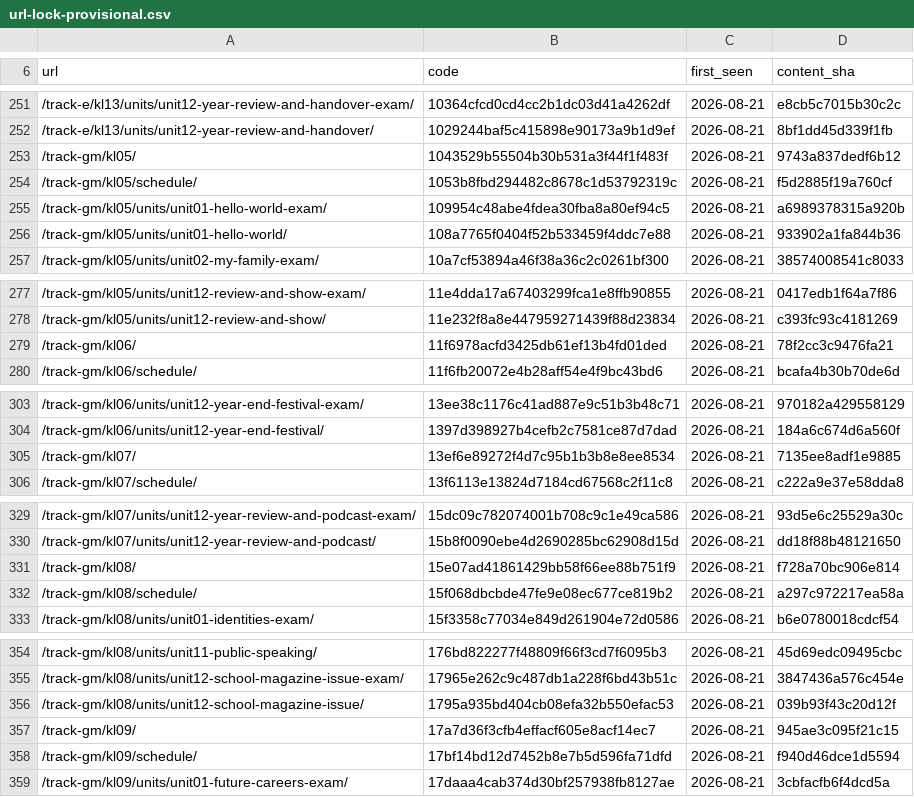
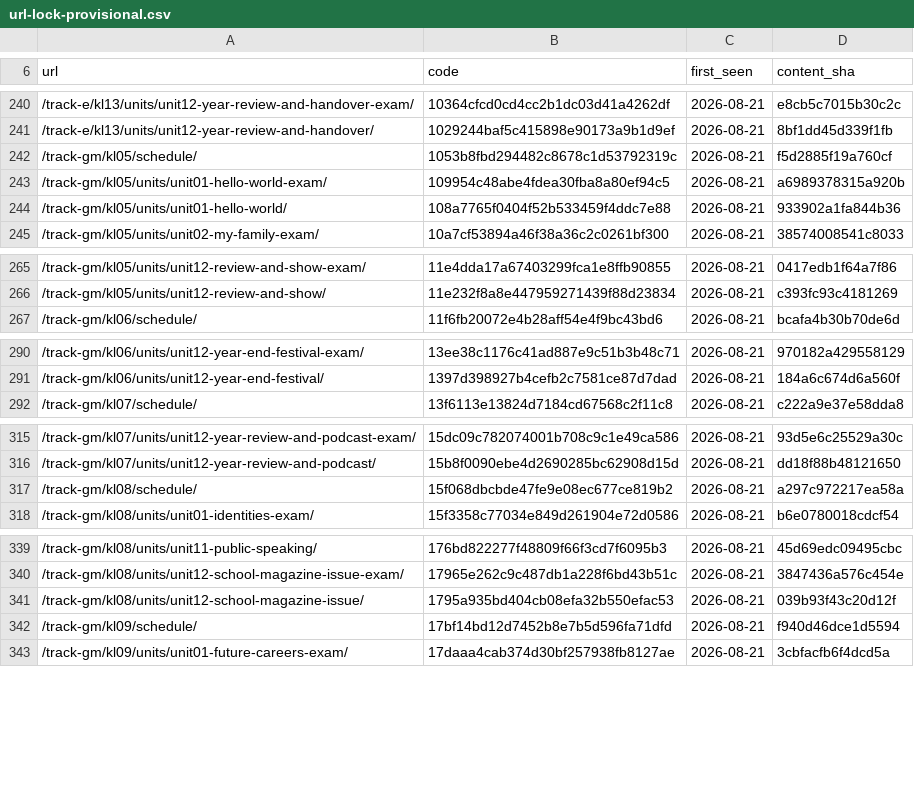
Before and after one commit to boulingua/efl, a CSV file: vgwort/url-lock-provisional.csv, drawn as a sheet; only a part is shown, gaps mark what is left out; the diff covers the shown part only.

```diff
--- a/vgwort/url-lock-provisional.csv
+++ b/vgwort/url-lock-provisional.csv
@@ -252,3 +241,2 @@ url,code,first_seen,content_sha
 /track-e/kl13/units/unit12-year-review-and-handover/,1029244baf5c415898e90173a9b1d9ef,2026-08-21,8bf1dd45d339f1fb
-/track-gm/kl05/,1043529b55504b30b531a3f44f1f483f,2026-08-21,9743a837dedf6b12
 /track-gm/kl05/schedule/,1053b8fbd294482c8678c1d53792319c,2026-08-21,f5d2885f19a760cf
@@ -278,3 +266,2 @@ url,code,first_seen,content_sha
 /track-gm/kl05/units/unit12-review-and-show/,11e232f8a8e447959271439f88d23834,2026-08-21,c393fc93c4181269
-/track-gm/kl06/,11f6978acfd3425db61ef13b4fd01ded,2026-08-21,78f2cc3c9476fa21
 /track-gm/kl06/schedule/,11f6fb20072e4b28aff54e4f9bc43bd6,2026-08-21,bcafa4b30b70de6d
@@ -304,3 +291,2 @@ url,code,first_seen,content_sha
 /track-gm/kl06/units/unit12-year-end-festival/,1397d398927b4cefb2c7581ce87d7dad,2026-08-21,184a6c674d6a560f
-/track-gm/kl07/,13ef6e89272f4d7c95b1b3b8e8ee8534,2026-08-21,7135ee8adf1e9885
 /track-gm/kl07/schedule/,13f6113e13824d7184cd67568c2f11c8,2026-08-21,c222a9e37e58dda8
@@ -330,3 +316,2 @@ url,code,first_seen,content_sha
 /track-gm/kl07/units/unit12-year-review-and-podcast/,15b8f0090ebe4d2690285bc62908d15d,2026-08-21,dd18f88b48121650
-/track-gm/kl08/,15e07ad41861429bb58f66ee88b751f9,2026-08-21,f728a70bc906e814
 /track-gm/kl08/schedule/,15f068dbcbde47fe9e08ec677ce819b2,2026-08-21,a297c972217ea58a
@@ -356,3 +341,2 @@ url,code,first_seen,content_sha
 /track-gm/kl08/units/unit12-school-magazine-issue/,1795a935bd404cb08efa32b550efac53,2026-08-21,039b93f43c20d12f
-/track-gm/kl09/,17a7d36f3cfb4effacf605e8acf14ec7,2026-08-21,945ae3c095f21c15
 /track-gm/kl09/schedule/,17bf14bd12d7452b8e7b5d596fa71dfd,2026-08-21,f940d46dce1d5594
```
Also changed, not shown: 12 removed rows elsewhere in this file, 1 other file.
